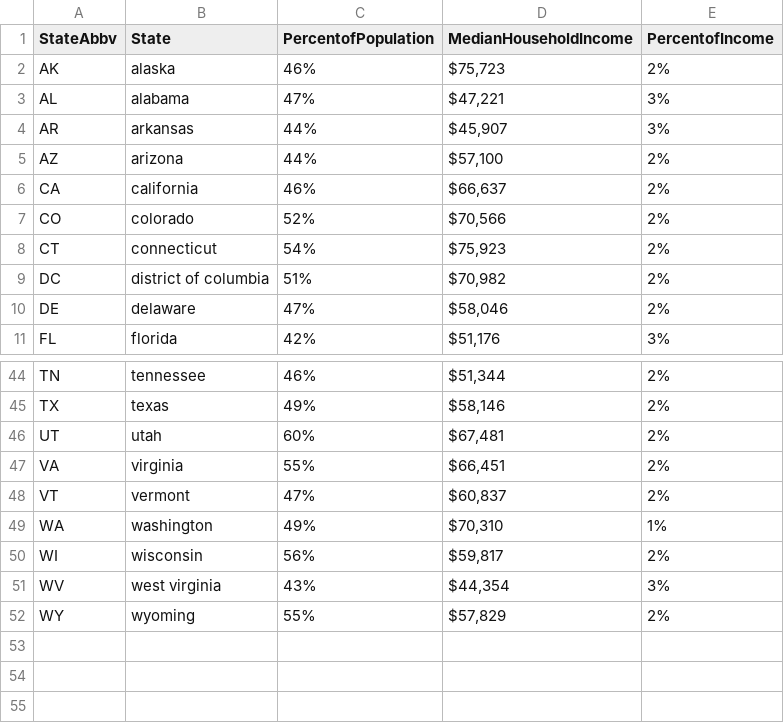
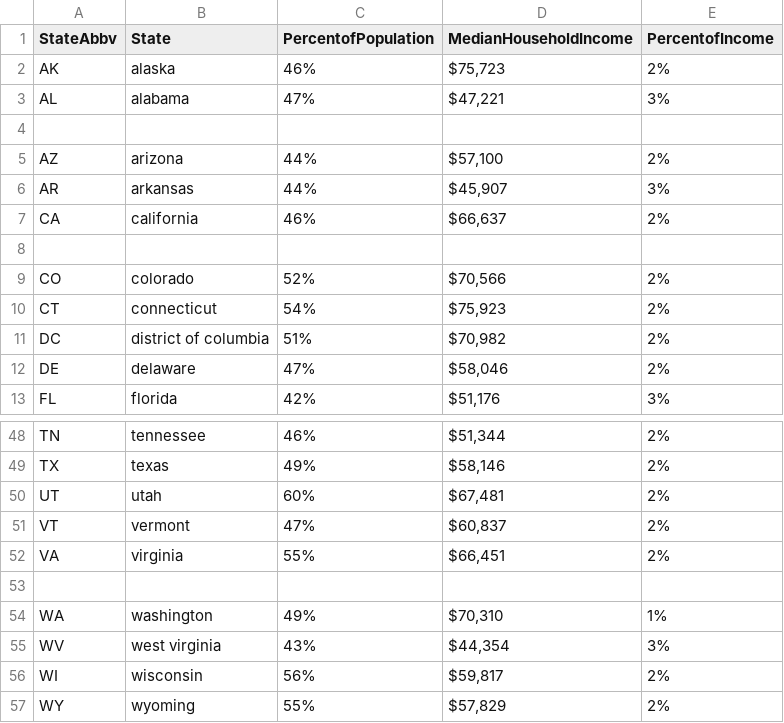
Before and after one commit to AnnaNOh/fractl-assessment, a CSV file: data/data-states.csv, drawn as a sheet; only a part is shown, gaps mark what is left out; the diff covers the shown part only.

Commit message:
all data is correct

```diff
--- a/data/data-states.csv
+++ b/data/data-states.csv
@@ -3,5 +3,7 @@ AK,alaska,46%,"$75,723",2%
 AL,alabama,47%,"$47,221",3%
+
+AZ,arizona,44%,"$57,100",2%
 AR,arkansas,44%,"$45,907",3%
-AZ,arizona,44%,"$57,100",2%
 CA,california,46%,"$66,637",2%
+
 CO,colorado,52%,"$70,566",2%
@@ -46,7 +50,8 @@ TX,texas,49%,"$58,146",2%
 UT,utah,60%,"$67,481",2%
+VT,vermont,47%,"$60,837",2%
 VA,virginia,55%,"$66,451",2%
-VT,vermont,47%,"$60,837",2%
+
 WA,washington,49%,"$70,310",1%
+WV,west virginia,43%,"$44,354",3%
 WI,wisconsin,56%,"$59,817",2%
-WV,west virginia,43%,"$44,354",3%
 WY,wyoming,55%,"$57,829",2%
```
Also changed, not shown: 2 added rows and 7 moved rows elsewhere in this file, 3 other files.
